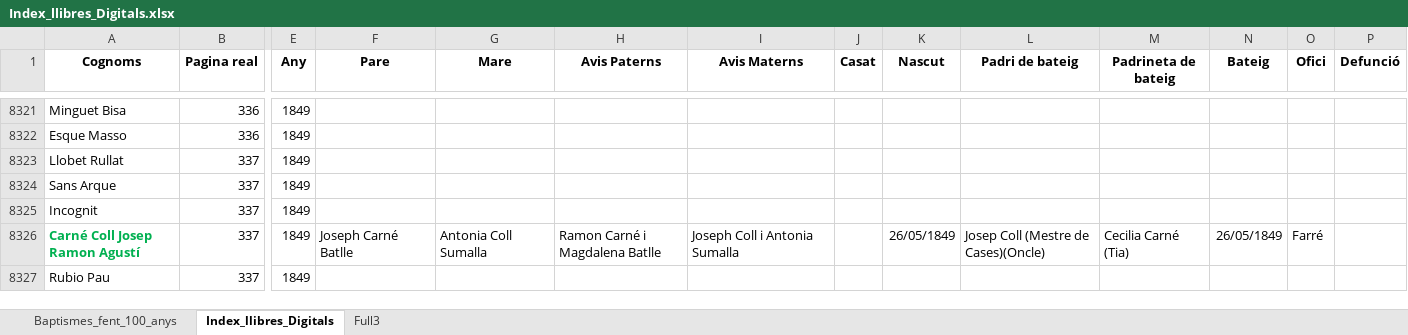
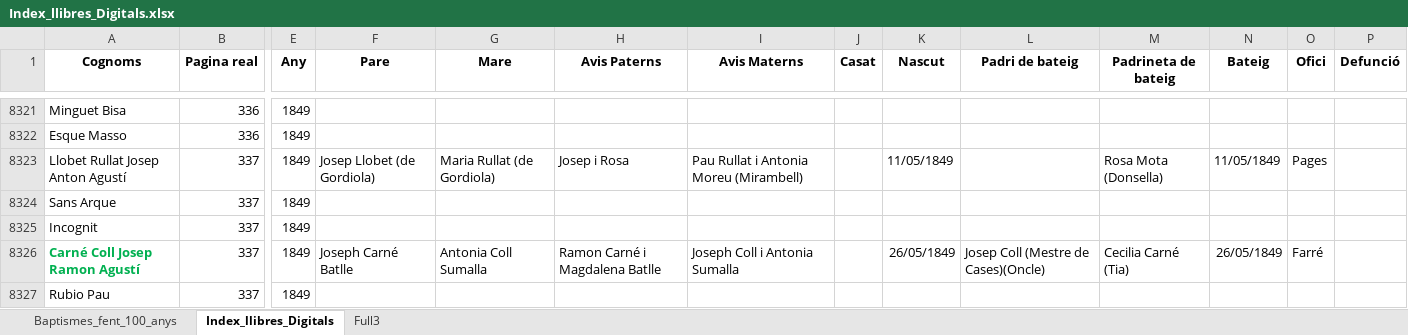
Before and after one commit to arbreFamiliar/DadesGenerals, an Excel workbook: Bisbats/Catalunya/Tarragona/Arbeca/Sacraments/Baptismes/Excel/Index_llibres_Digitals.xlsx, sheet Index_llibres_Digitals, drawn as a sheet; only a part is shown, gaps mark what is left out; values as stored, in another font and other column widths than the file's, no borders; the diff names each change by its address in the sheet, - before the commit and + after, or states it on an @@ line.

```diff
--- a/Bisbats/Catalunya/Tarragona/Arbeca/Sacraments/Baptismes/Excel/Index_llibres_Digitals.xlsx (sheet Index_llibres_Digitals)
+++ b/Bisbats/Catalunya/Tarragona/Arbeca/Sacraments/Baptismes/Excel/Index_llibres_Digitals.xlsx (sheet Index_llibres_Digitals)
-A8323 (Cognoms): Llobet Rullat
+A8323 (Cognoms): Llobet Rullat Josep Anton Agustí
-F8323 (Pare): (empty)
+F8323 (Pare): Josep Llobet (de Gordiola)
-G8323 (Mare): (empty)
+G8323 (Mare): Maria Rullat (de Gordiola)
-H8323 (Avis Paterns): (empty)
+H8323 (Avis Paterns): Josep i Rosa
-I8323 (Avis Materns): (empty)
+I8323 (Avis Materns): Pau Rullat i Antonia Moreu (Mirambell)
-K8323 (Nascut): (empty)
+K8323 (Nascut): 11/05/1849
-M8323 (Padrineta de bateig): (empty)
+M8323 (Padrineta de bateig): Rosa Mota (Donsella)
-N8323 (Bateig): (empty)
+N8323 (Bateig): 11/05/1849
-O8323 (Ofici): (empty)
+O8323 (Ofici): Pages
```
Also changed, not shown: Bisbats/Catalunya/Tarragona/Arbeca/Sacraments/Obits/Excel/Index_llibres_Digitals-Obits.xlsx.
